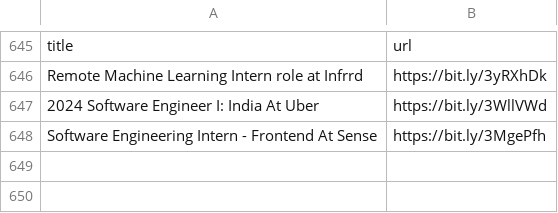
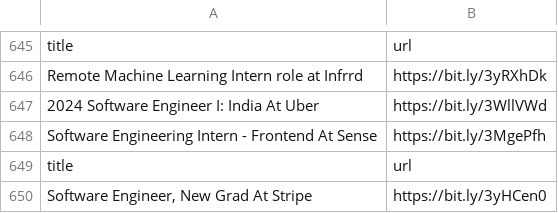
Before and after one commit to AbyvargheseMandapathel/job_updates_bot, a CSV file: output.csv, drawn as a sheet; only a part is shown, gaps mark what is left out.

Commit message:
Update output.csv - 2024-08-24 15:32:21

```diff
--- a/output.csv
+++ b/output.csv
@@ -648 +648,3 @@ Remote Machine Learning Intern role at Infrrd,https://bit.ly/3yRXhDk
 Software Engineering Intern - Frontend At Sense,https://bit.ly/3MgePfh
+title,url
+"Software Engineer, New Grad At Stripe",https://bit.ly/3yHCen0
```
